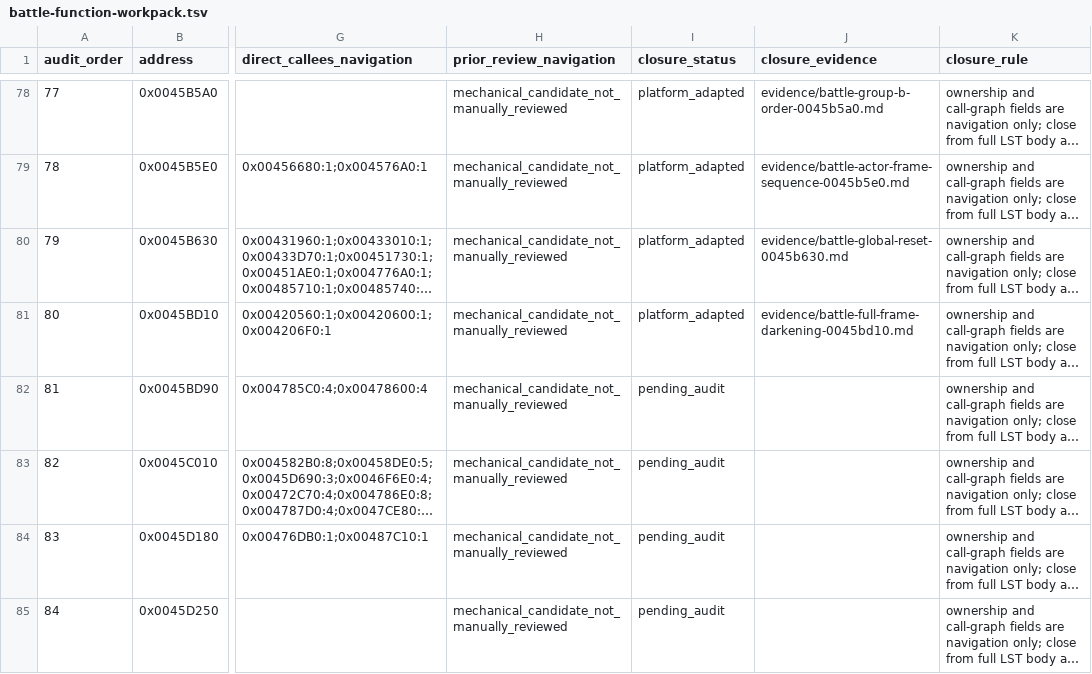
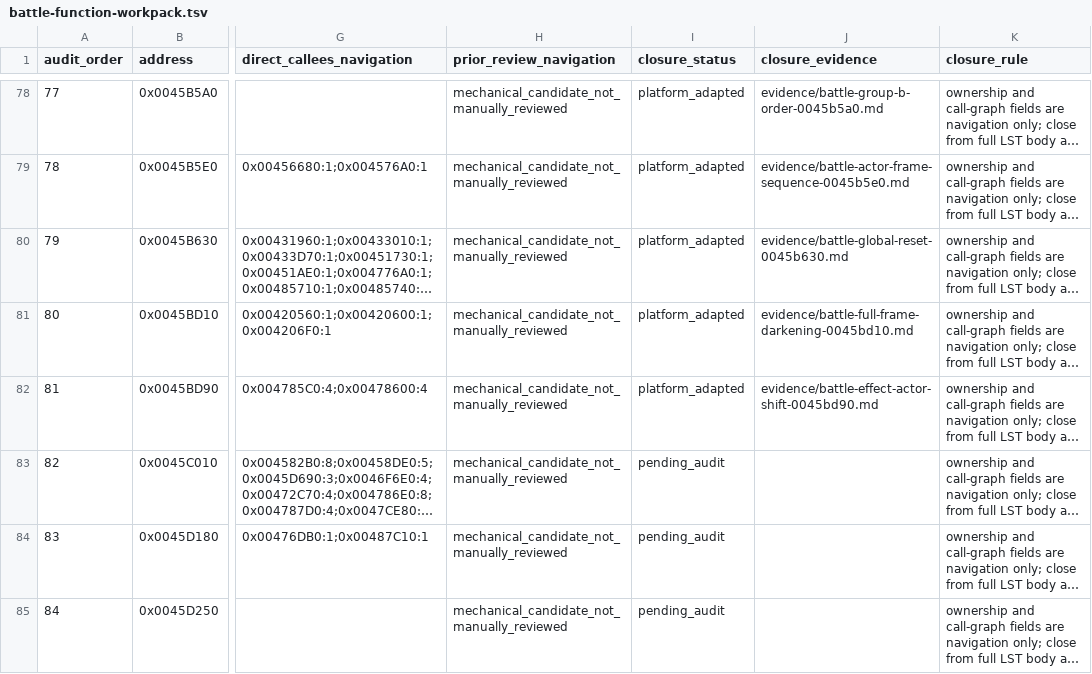
Before and after one commit to Ouroboros/OpenSWD3, a TSV file: analysis/04-reverse-engineering/inventory/battle-function-workpack.tsv, drawn as a sheet; only a part is shown, gaps mark what is left out; long unchanged cells end in …; the diff names each change by its address in the sheet, - before the commit and + after, or states it on an @@ line.

```diff
--- a/analysis/04-reverse-engineering/inventory/battle-function-workpack.tsv
+++ b/analysis/04-reverse-engineering/inventory/battle-function-workpack.tsv
-I82 (closure_status): pending_audit
+I82 (closure_status): platform_adapted
-J82 (closure_evidence): (empty)
+J82 (closure_evidence): evidence/battle-effect-actor-shift-0045bd90.md
```
Also changed, not shown: 25 other files.
